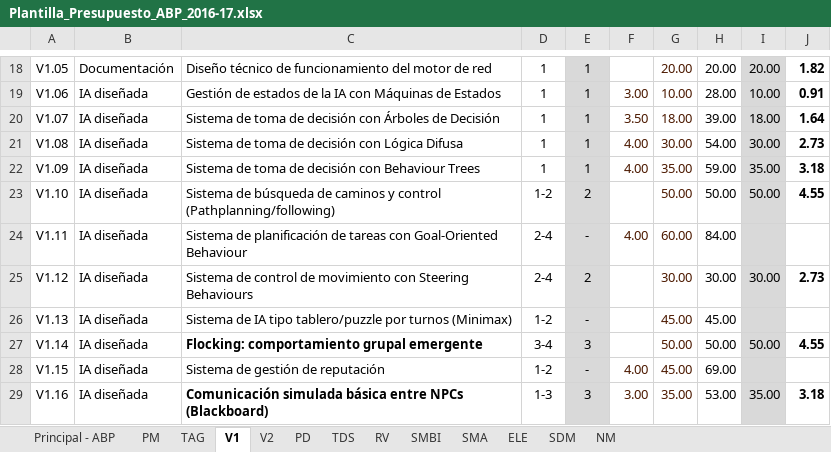
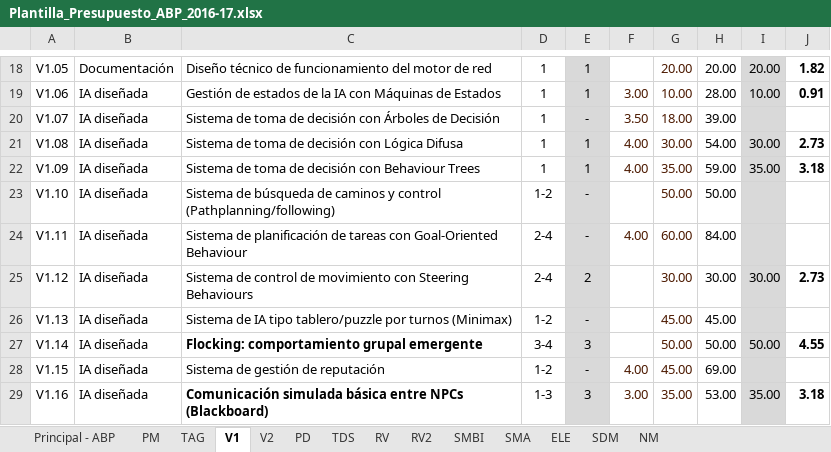
Before and after one commit to ABPMultimediaUA/code, an Excel workbook: ENTREGA/HITO0/Plantilla_Presupuesto_ABP_2016-17.xlsx, sheet V1, drawn as a sheet; only a part is shown, gaps mark what is left out; values as stored, in another font and other column widths than the file's, no borders; conditional formats not drawn; the diff covers the shown part only; the diff names each change by its address in the sheet, - before the commit and + after, or states it on an @@ line.

```diff
--- a/ENTREGA/HITO0/Plantilla_Presupuesto_ABP_2016-17.xlsx (sheet V1)
+++ b/ENTREGA/HITO0/Plantilla_Presupuesto_ABP_2016-17.xlsx (sheet V1)
+sheet tab: RV2
-E20: 1
+E20: -
-I20: 18.00
+I20: (empty)
-J20: 1.64
+J20: (empty)
-E23: 2
+E23: -
-I23: 50.00
+I23: (empty)
-J23: 4.55
+J23: (empty)
```
Also changed, not shown: 1 added row, 1 removed row and 22 edited cells elsewhere in this sheet, sheet V2.
